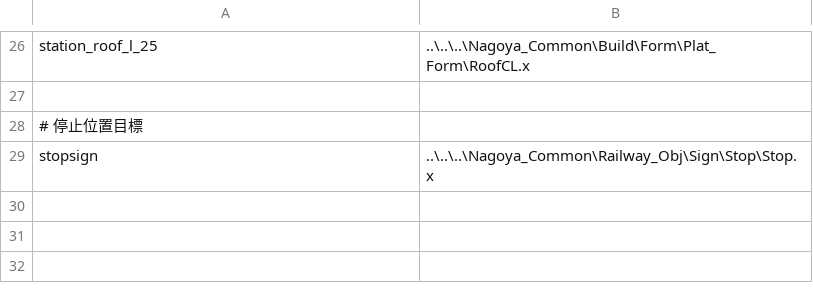
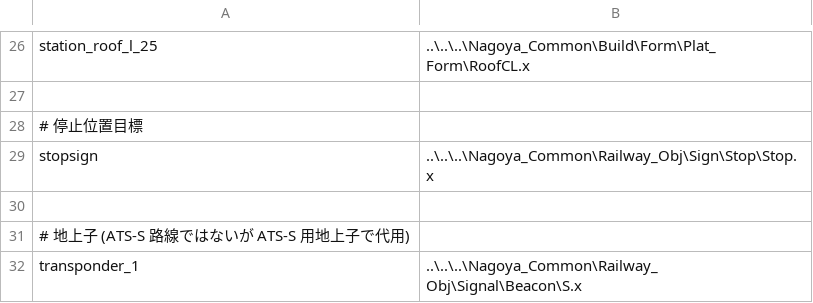
Before and after one commit to magicant/bve-autopilot-scenario, a CSV file: Scenarios/magicant/autopilot_basic/structures/structures.csv, drawn as a sheet; only a part is shown, gaps mark what is left out.

```diff
--- a/Scenarios/magicant/autopilot_basic/structures/structures.csv
+++ b/Scenarios/magicant/autopilot_basic/structures/structures.csv
@@ -29 +29,4 @@ station_roof_l_25,..\..\..\Nagoya_Common\Build\Form\Plat_Form\RoofCL.x
 stopsign,..\..\..\Nagoya_Common\Railway_Obj\Sign\Stop\Stop.x
+
+# 地上子 (ATS-S 路線ではないが ATS-S 用地上子で代用)
+transponder_1,..\..\..\Nagoya_Common\Railway_Obj\Signal\Beacon\S.x
```
Also changed, not shown: Scenarios/magicant/autopilot_speedlimit/structures/structures.csv, 2 other files.
